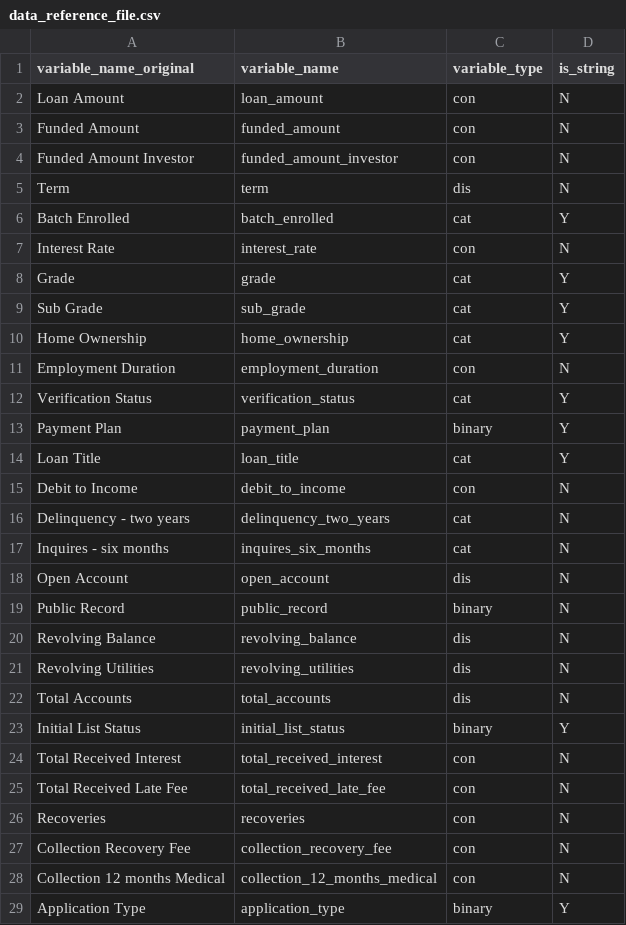
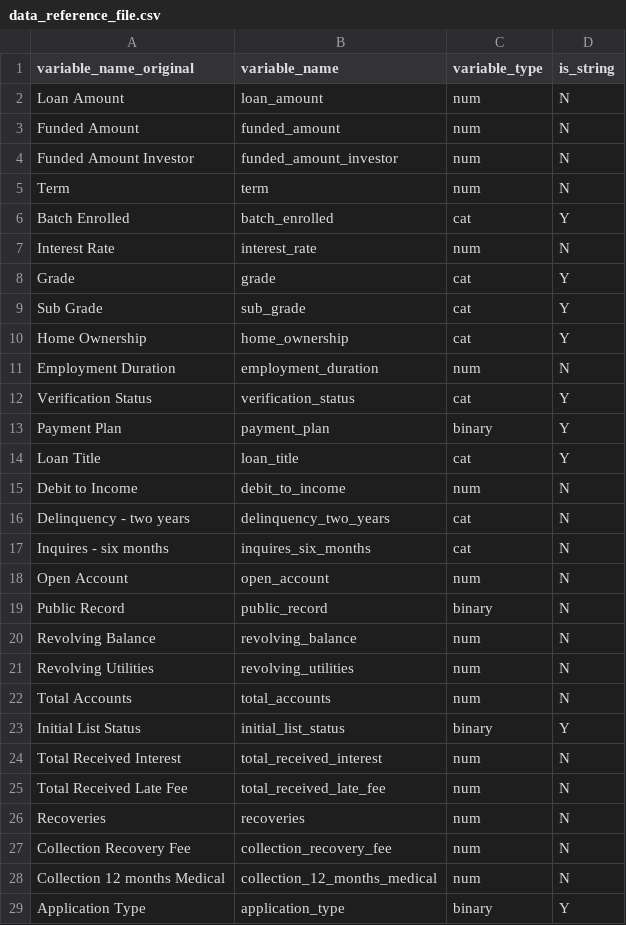
Before and after one commit to andrewjamesreeves/dsgs_loan_defaults, a CSV file: data/data_reference_file.csv, drawn as a sheet; only a part is shown; the diff covers the shown part only.

Commit message:
updated data reference table and transform file for numerical value

```diff
--- a/data/data_reference_file.csv
+++ b/data/data_reference_file.csv
@@ -1,8 +1,8 @@
 variable_name_original,variable_name,variable_type,is_string
-Loan Amount,loan_amount,con,N
-Funded Amount,funded_amount,con,N
-Funded Amount Investor,funded_amount_investor,con,N
-Term,term,dis,N
+Loan Amount,loan_amount,num,N
+Funded Amount,funded_amount,num,N
+Funded Amount Investor,funded_amount_investor,num,N
+Term,term,num,N
 Batch Enrolled,batch_enrolled,cat,Y
-Interest Rate,interest_rate,con,N
+Interest Rate,interest_rate,num,N
 Grade,grade,cat,Y
@@ -10,3 +10,3 @@ Sub Grade,sub_grade,cat,Y
 Home Ownership,home_ownership,cat,Y
-Employment Duration,employment_duration,con,N
+Employment Duration,employment_duration,num,N
 Verification Status,verification_status,cat,Y
@@ -14,16 +14,16 @@ Payment Plan,payment_plan,binary,Y
 Loan Title,loan_title,cat,Y
-Debit to Income,debit_to_income,con,N
+Debit to Income,debit_to_income,num,N
 Delinquency - two years,delinquency_two_years,cat,N
 Inquires - six months,inquires_six_months,cat,N
-Open Account,open_account,dis,N
+Open Account,open_account,num,N
 Public Record,public_record,binary,N
-Revolving Balance,revolving_balance,dis,N
-Revolving Utilities,revolving_utilities,dis,N
-Total Accounts,total_accounts,dis,N
+Revolving Balance,revolving_balance,num,N
+Revolving Utilities,revolving_utilities,num,N
+Total Accounts,total_accounts,num,N
 Initial List Status,initial_list_status,binary,Y
-Total Received Interest,total_received_interest,con,N
-Total Received Late Fee,total_received_late_fee,con,N
-Recoveries,recoveries,con,N
-Collection Recovery Fee,collection_recovery_fee,con,N
-Collection 12 months Medical,collection_12_months_medical,con,N
+Total Received Interest,total_received_interest,num,N
+Total Received Late Fee,total_received_late_fee,num,N
+Recoveries,recoveries,num,N
+Collection Recovery Fee,collection_recovery_fee,num,N
+Collection 12 months Medical,collection_12_months_medical,num,N
 Application Type,application_type,binary,Y
```
Also changed, not shown: 3 edited cells elsewhere in this file, 1 other file.
